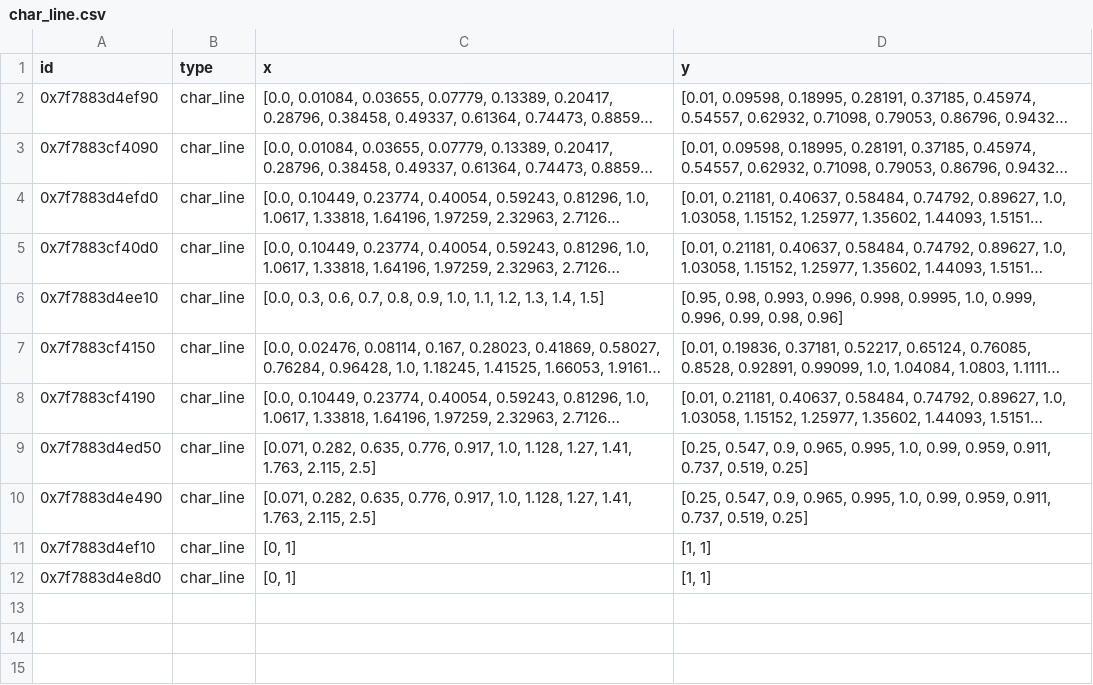
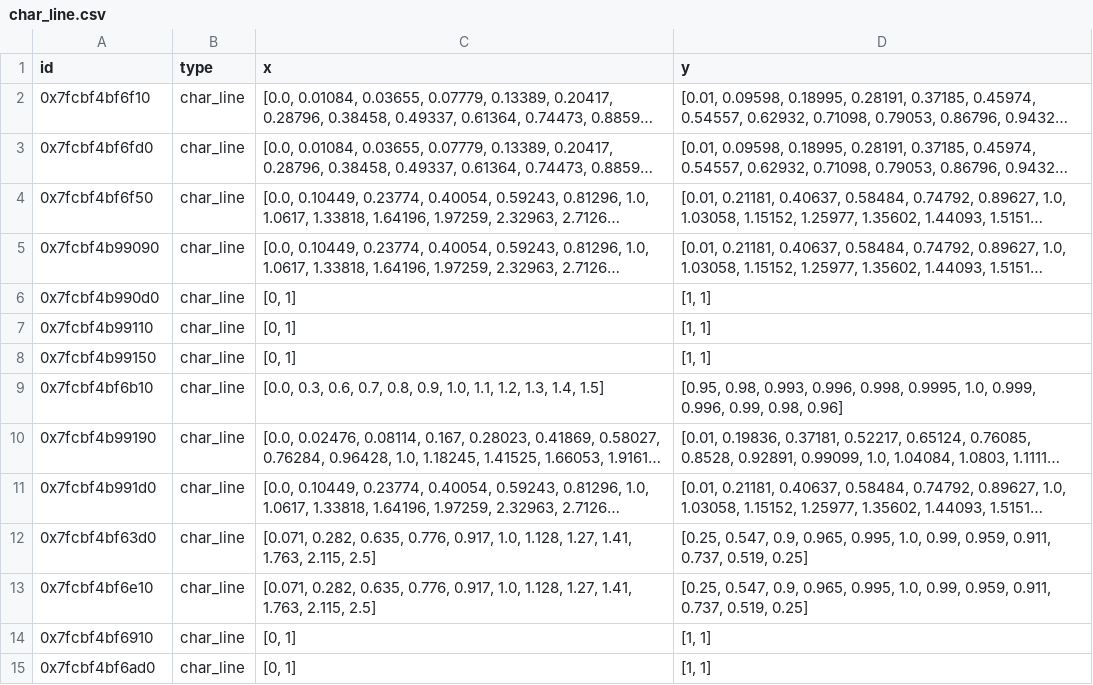
Before and after one commit to ChaofanChen/ORCSimulator, a CSV file: YangYi_ORC/yangyi/comps/char_line.csv, drawn as a sheet; long unchanged cells end in …; addresses are those after the commit; the diff names each change by its address in the sheet, - before the commit and + after, or states it on an @@ line.

```diff
--- a/YangYi_ORC/yangyi/comps/char_line.csv
+++ b/YangYi_ORC/yangyi/comps/char_line.csv
-A2 (id): 0x7f7883d4ef90
+A2 (id): 0x7fcbf4bf6f10
-A3 (id): 0x7f7883cf4090
+A3 (id): 0x7fcbf4bf6fd0
-A4 (id): 0x7f7883d4efd0
+A4 (id): 0x7fcbf4bf6f50
-A5 (id): 0x7f7883cf40d0
+A5 (id): 0x7fcbf4b99090
+row 6: 0x7fcbf4b990d0 | char_line | [0, 1] | [1, 1]
+row 7: 0x7fcbf4b99110 | char_line | [0, 1] | [1, 1]
+row 8: 0x7fcbf4b99150 | char_line | [0, 1] | [1, 1]
-A9 (id): 0x7f7883d4ee10
+A9 (id): 0x7fcbf4bf6b10
-A10 (id): 0x7f7883cf4150
+A10 (id): 0x7fcbf4b99190
-A11 (id): 0x7f7883cf4190
+A11 (id): 0x7fcbf4b991d0
-A12 (id): 0x7f7883d4ed50
+A12 (id): 0x7fcbf4bf63d0
-A13 (id): 0x7f7883d4e490
+A13 (id): 0x7fcbf4bf6e10
-A14 (id): 0x7f7883d4ef10
+A14 (id): 0x7fcbf4bf6910
-A15 (id): 0x7f7883d4e8d0
+A15 (id): 0x7fcbf4bf6ad0
```
Also changed, not shown: YangYi_ORC/yangyi/comps/condenser.csv, YangYi_ORC/yangyi/comps/heat_exchanger.csv, 16 other files.
